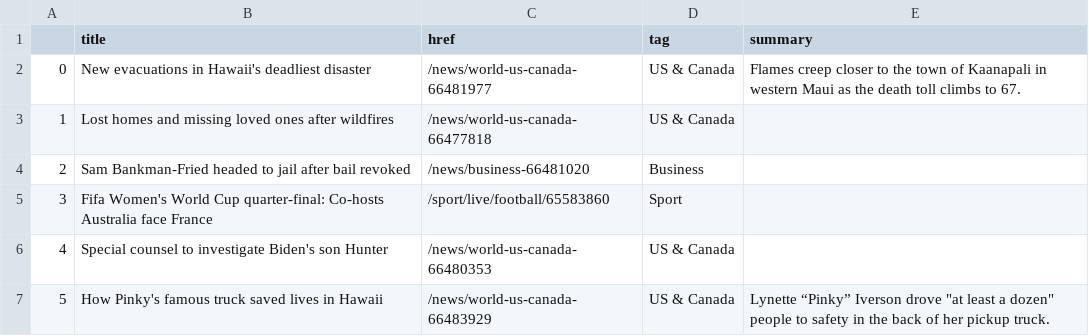
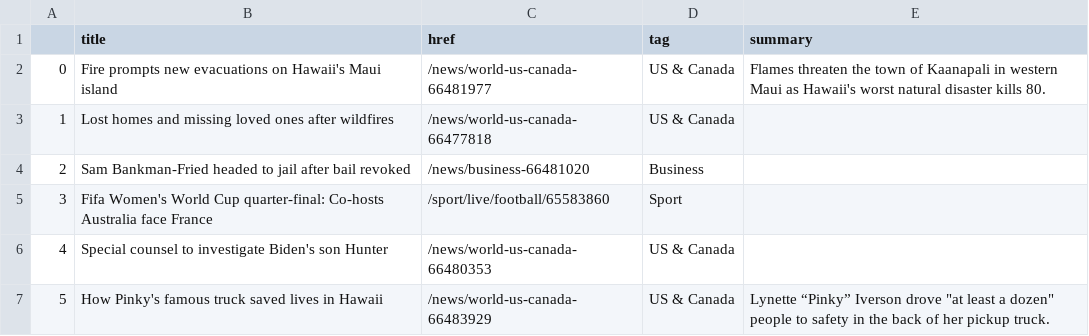
Before and after one commit to marypasciak/automatic-scraper, a CSV file: bbc-headlines.csv, drawn as a sheet; only a part is shown.

```diff
--- a/bbc-headlines.csv
+++ b/bbc-headlines.csv
@@ -1,3 +1,3 @@
 ,title,href,tag,summary
-0,New evacuations in Hawaii's deadliest disaster,/news/world-us-canada-66481977,US & Canada,Flames creep closer to the town of Kaanapali in western Maui as the death toll climbs to 67.
+0,Fire prompts new evacuations on Hawaii's Maui island,/news/world-us-canada-66481977,US & Canada,Flames threaten the town of Kaanapali in western Maui as Hawaii's worst natural disaster kills 80.
 1,Lost homes and missing loved ones after wildfires,/news/world-us-canada-66477818,US & Canada,
```
